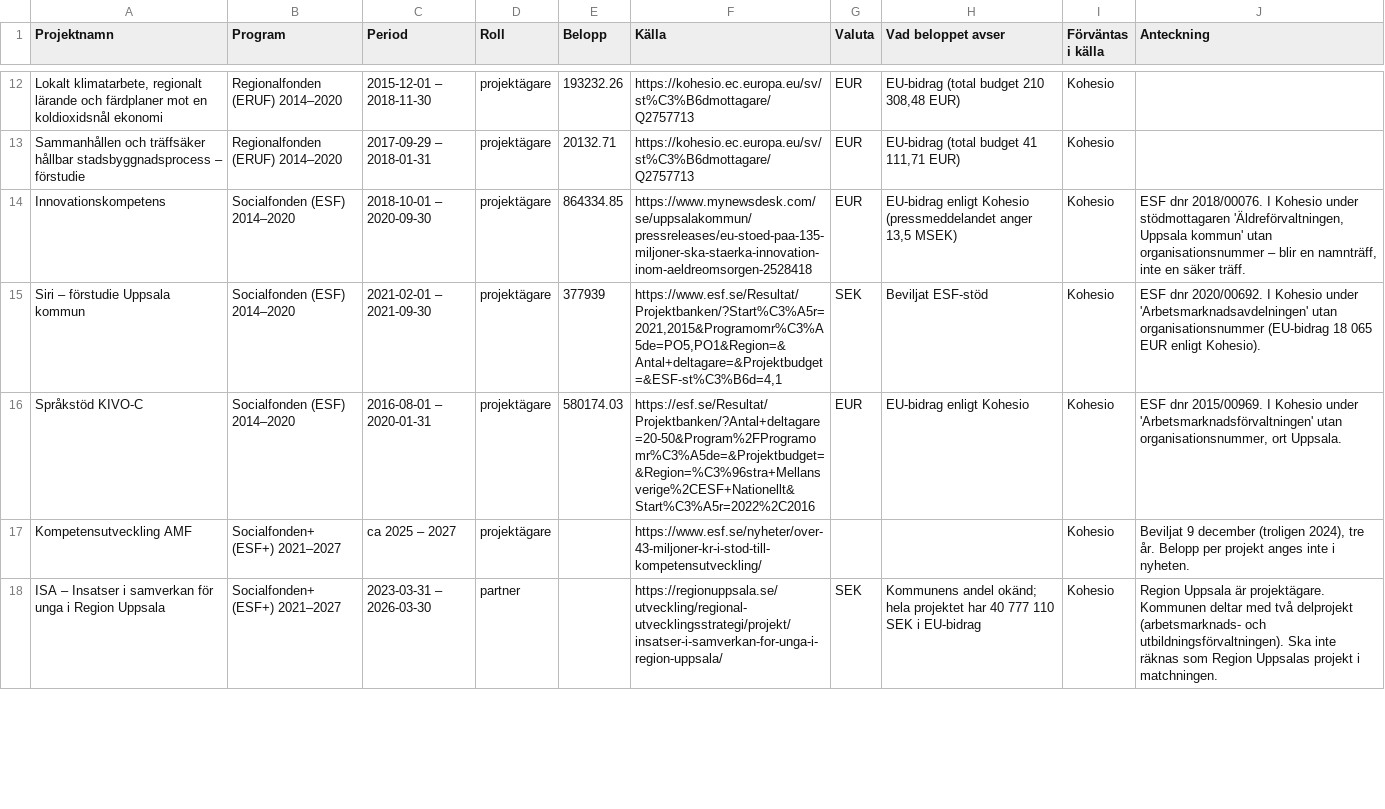
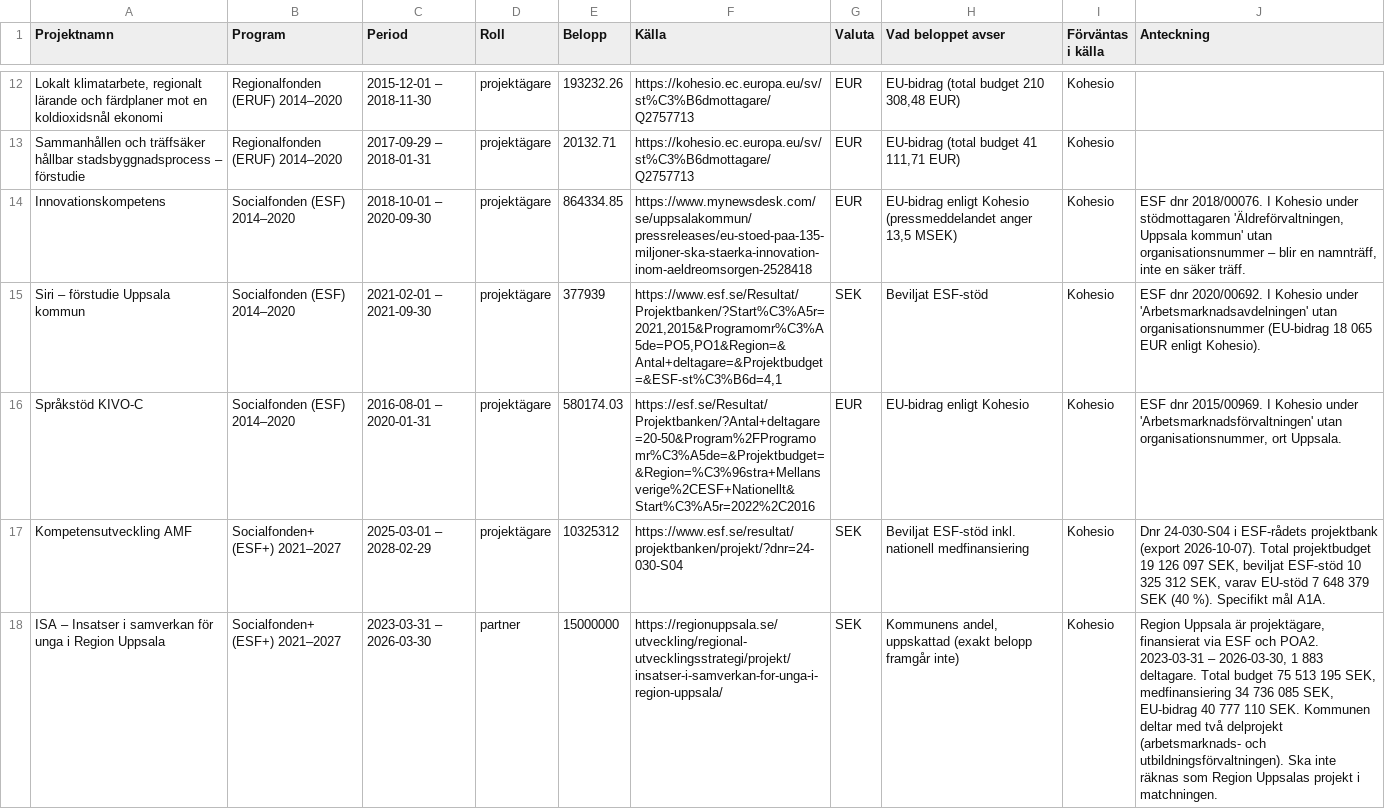
Before and after one commit to stockhem-collab/EU-Navigator, a CSV file: data/kontrollista.csv, drawn as a sheet; only a part is shown, gaps mark what is left out; the diff covers the shown part only; the diff names each change by its address in the sheet, - before the commit and + after, or states it on an @@ line.

```diff
--- a/data/kontrollista.csv
+++ b/data/kontrollista.csv
-C17 (Period): ca 2025 – 2027
+C17 (Period): 2025-03-01 – 2028-02-29
-E17 (Belopp): (empty)
+E17 (Belopp): 10325312
-F17 (Källa): https://www.esf.se/nyheter/over-43-miljoner-kr-i-stod-till-kompetensutveckling/
+F17 (Källa): https://www.esf.se/resultat/projektbanken/projekt/?dnr=24-030-S04
-G17 (Valuta): (empty)
+G17 (Valuta): SEK
-H17 (Vad beloppet avser): (empty)
+H17 (Vad beloppet avser): Beviljat ESF-stöd inkl. nationell medfinansiering
-J17 (Anteckning): Beviljat 9 december (troligen 2024), tre år. Belopp per projekt anges inte i nyheten.
+J17 (Anteckning): Dnr 24-030-S04 i ESF-rådets projektbank (export 2026-10-07). Total projektbudget 19 126 097 SEK, beviljat ESF-stöd 10 325 312 SEK, varav EU-stöd 7 648 379 SEK (40 %). Specifikt mål A1A.
-E18 (Belopp): (empty)
+E18 (Belopp): 15000000
-H18 (Vad beloppet avser): Kommunens andel okänd; hela projektet har 40 777 110 SEK i EU-bidrag
+H18 (Vad beloppet avser): Kommunens andel, uppskattad (exakt belopp framgår inte)
-J18 (Anteckning): …Uppsala är projektägare. Kommunen deltar…
+J18 (Anteckning): …Uppsala är projektägare, finansierat via ESF och POA2. 2023-03-31 – 2026-03-30, 1 883 deltagare. Total budget 75 513 195 SEK, medfinansiering 34 736 085 SEK, EU-bidrag 40 777 110 SEK. Kommunen deltar…
```
Also changed, not shown: 3 added rows and 2 edited cells elsewhere in this file.
